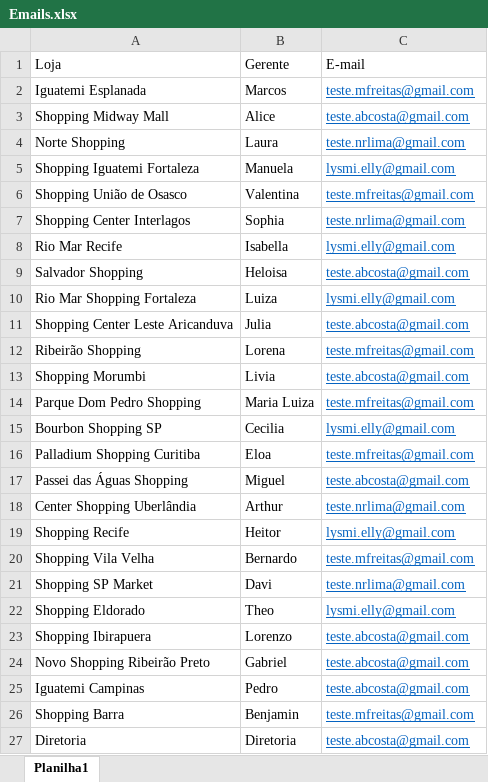
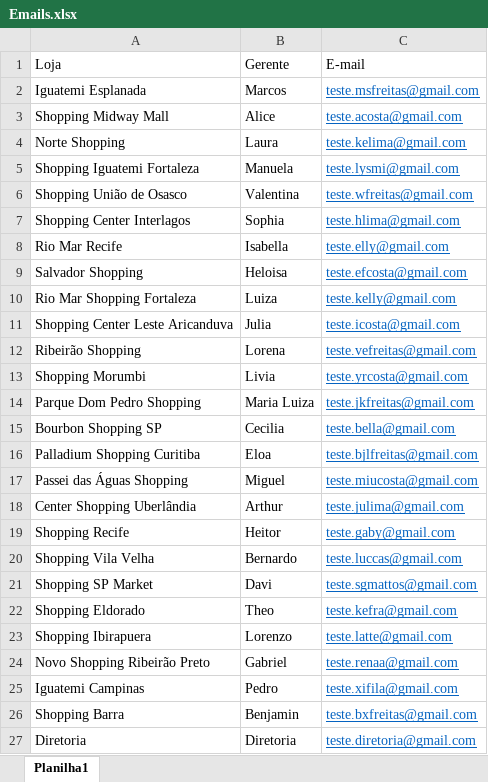
Before and after one commit to michely-madureira/automacao_de_indicadores, an Excel workbook: Bases de Dados/Emails.xlsx, sheet Planilha1, drawn as a sheet; values as stored, in another font and other column widths than the file's, no borders; the diff names each change by its address in the sheet, - before the commit and + after, or states it on an @@ line.

Commit message:
Atualização de pastas

```diff
--- a/Bases de Dados/Emails.xlsx (sheet Planilha1)
+++ b/Bases de Dados/Emails.xlsx (sheet Planilha1)
-C2: teste.mfreitas@gmail.com
+C2: teste.msfreitas@gmail.com
-C3: teste.abcosta@gmail.com
+C3: teste.acosta@gmail.com
-C4: teste.nrlima@gmail.com
+C4: teste.kelima@gmail.com
-C5: lysmi.elly@gmail.com
+C5: teste.lysmi@gmail.com
-C6: teste.mfreitas@gmail.com
+C6: teste.wfreitas@gmail.com
-C7: teste.nrlima@gmail.com
+C7: teste.hlima@gmail.com
-C8: lysmi.elly@gmail.com
+C8: teste.elly@gmail.com
-C9: teste.abcosta@gmail.com
+C9: teste.efcosta@gmail.com
-C10: lysmi.elly@gmail.com
+C10: teste.kelly@gmail.com
-C11: teste.abcosta@gmail.com
+C11: teste.icosta@gmail.com
-C12: teste.mfreitas@gmail.com
+C12: teste.vefreitas@gmail.com
-C13: teste.abcosta@gmail.com
+C13: teste.yrcosta@gmail.com
-C14: teste.mfreitas@gmail.com
+C14: teste.jkfreitas@gmail.com
-C15: lysmi.elly@gmail.com
+C15: teste.bella@gmail.com
-C16: teste.mfreitas@gmail.com
+C16: teste.bjlfreitas@gmail.com
-C17: teste.abcosta@gmail.com
+C17: teste.miucosta@gmail.com
-C18: teste.nrlima@gmail.com
+C18: teste.julima@gmail.com
-C19: lysmi.elly@gmail.com
+C19: teste.gaby@gmail.com
-C20: teste.mfreitas@gmail.com
+C20: teste.luccas@gmail.com
-C21: teste.nrlima@gmail.com
+C21: teste.sgmattos@gmail.com
-C22: lysmi.elly@gmail.com
+C22: teste.kefra@gmail.com
-C23: teste.abcosta@gmail.com
+C23: teste.latte@gmail.com
-C24: teste.abcosta@gmail.com
+C24: teste.renaa@gmail.com
-C25: teste.abcosta@gmail.com
+C25: teste.xifila@gmail.com
-C26: teste.mfreitas@gmail.com
+C26: teste.bxfreitas@gmail.com
-C27: teste.abcosta@gmail.com
+C27: teste.diretoria@gmail.com
```
